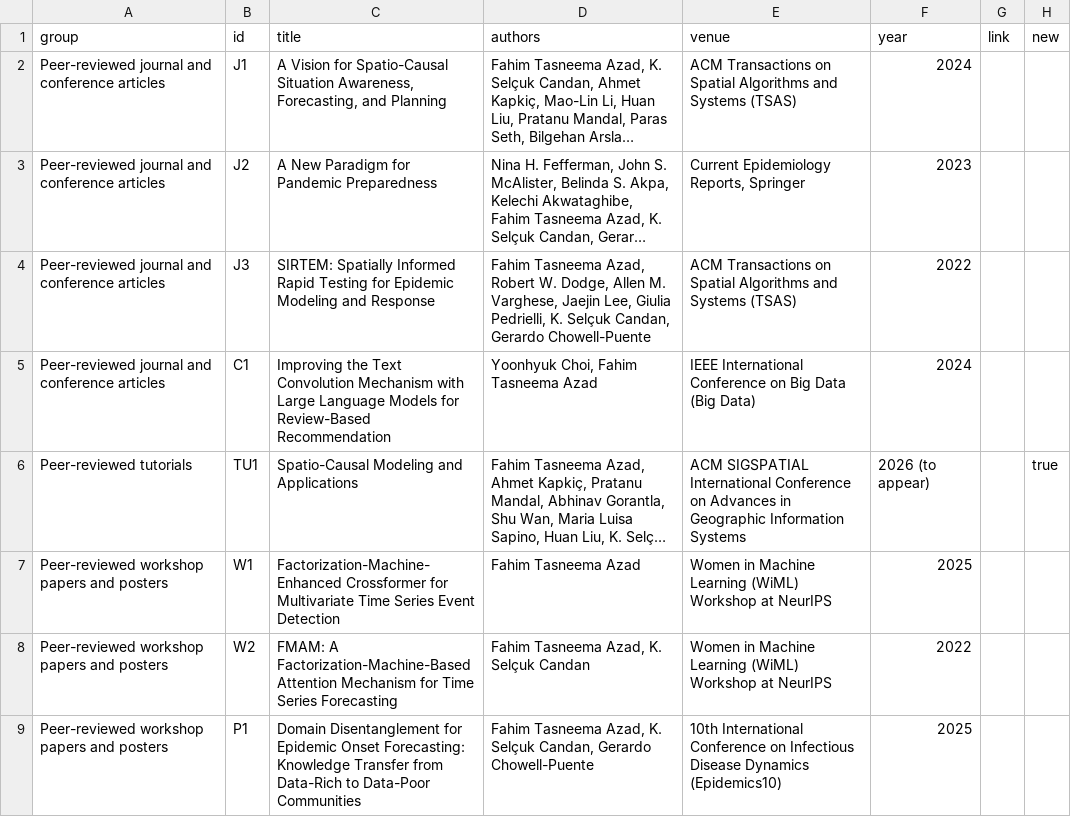
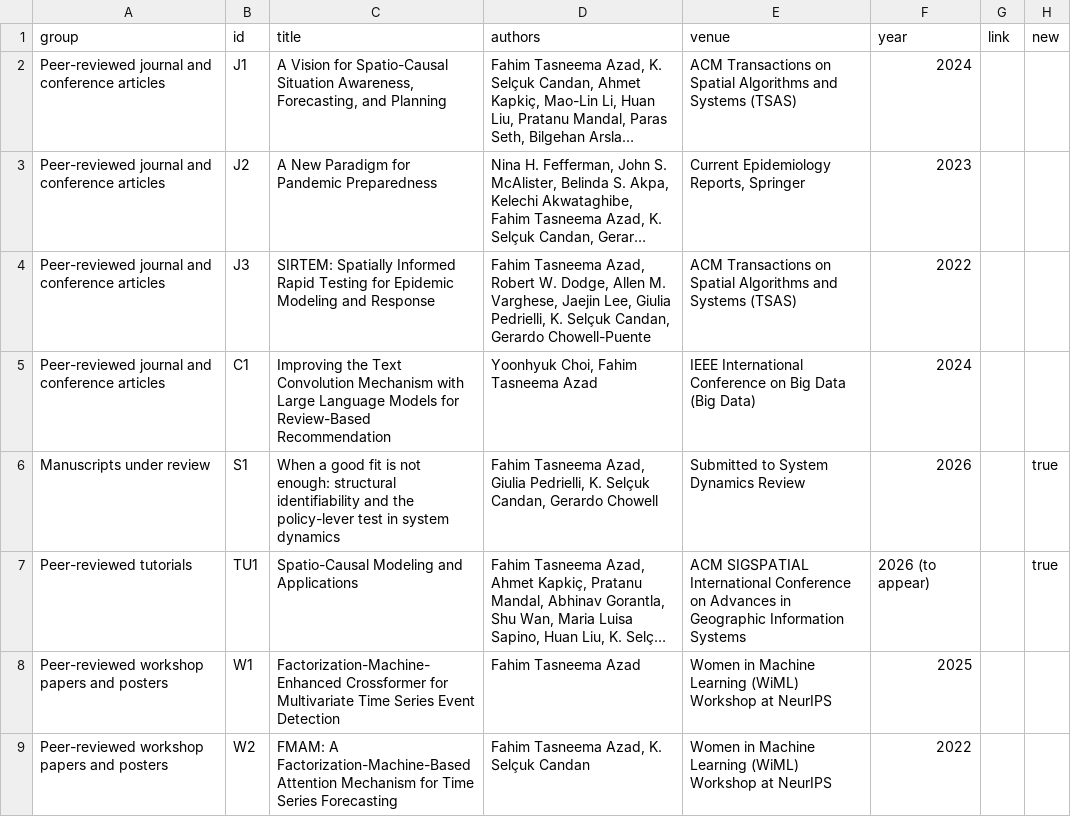
Before and after one commit to ftazad/ftazad.github.io, a CSV file: contents/publications.csv, drawn as a sheet; only a part is shown; the shorter side is filled out with more unchanged rows; long unchanged cells end in …; the diff names each change by its address in the sheet, - before the commit and + after, or states it on an @@ line.

Commit message:
Add files via upload
Update publications

```diff
--- a/contents/publications.csv
+++ b/contents/publications.csv
+row 6: Manuscripts under review | S1 | When a good fit is not enough: structural identifiability and the policy-lever test in system dynamics | Fahim Tasneema Azad, Giulia Pedrielli, K. Selçuk Candan, Gerardo Chowell | Submitted to System Dynamics Review | 2026 |  | true
```
